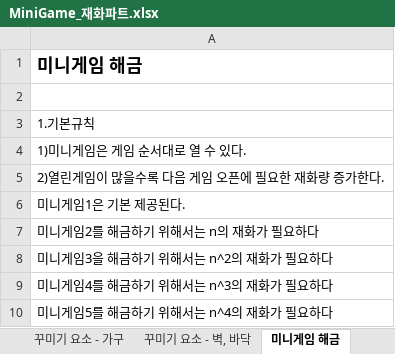
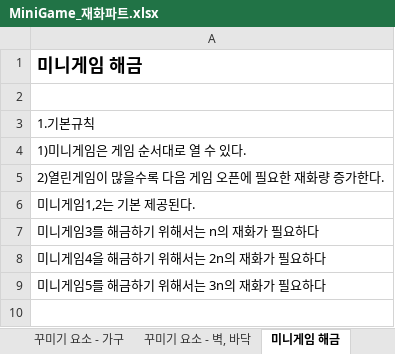
Before and after one commit to LewisCho7/PlumMiniGame, an Excel workbook: Design/MiniGame_재화파트.xlsx, sheet 미니게임 해금, drawn as a sheet; values as stored, in another font and other column widths than the file's, no borders; the diff names each change by its address in the sheet, - before the commit and + after, or states it on an @@ line.

```diff
--- a/Design/MiniGame_재화파트.xlsx (sheet 미니게임 해금)
+++ b/Design/MiniGame_재화파트.xlsx (sheet 미니게임 해금)
-A6: 미니게임1은 기본 제공된다.
+A6: 미니게임1,2는 기본 제공된다.
-A7: 미니게임2를 해금하기 위해서는 n의 재화가 필요하다
+A7: 미니게임3를 해금하기 위해서는 n의 재화가 필요하다
-A8: 미니게임3을 해금하기 위해서는 n^2의 재화가 필요하다
+A8: 미니게임4을 해금하기 위해서는 2n의 재화가 필요하다
-A9: 미니게임4를 해금하기 위해서는 n^3의 재화가 필요하다
+A9: 미니게임5를 해금하기 위해서는 3n의 재화가 필요하다
-row 10: 미니게임5를 해금하기 위해서는 n^4의 재화가 필요하다
```
Also changed, not shown: sheet 꾸미기 요소 - 가구, sheet 재화의 사용처, sheet 꾸미기 요소 - 벽, 바닥, other sheet tabs, charts or pictures, Design/MiniGame기획서_김현지.xlsx.
